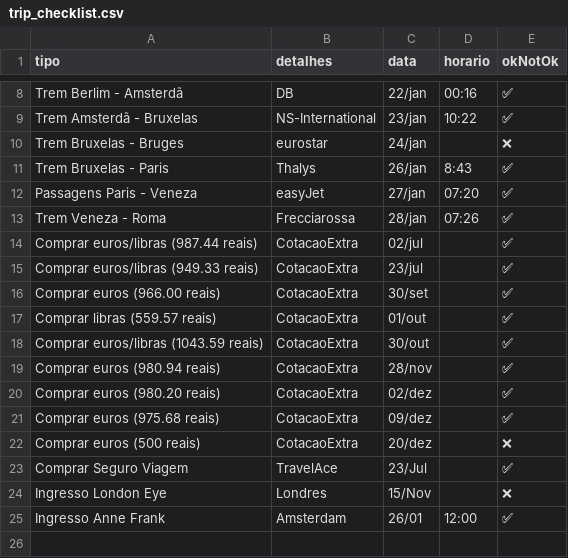
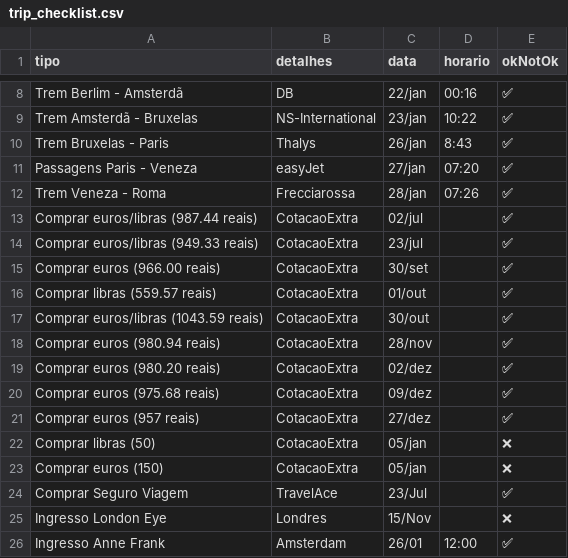
Before and after one commit to dodopontocom/odroid-contas, a CSV file: texts/trip_checklist.csv, drawn as a sheet; only a part is shown, gaps mark what is left out.

Commit message:
Update trip_checklist.csv

```diff
--- a/texts/trip_checklist.csv
+++ b/texts/trip_checklist.csv
@@ -9,3 +9,2 @@ Trem Berlim - Amsterdã,DB,22/jan,00:16,✅
 Trem Amsterdã - Bruxelas,NS-International,23/jan,10:22,✅
-Trem Bruxelas - Bruges,eurostar,24/jan,,❌
 Trem Bruxelas - Paris,Thalys,26/jan,8:43,✅
@@ -21,3 +20,5 @@ Comprar euros (980.20 reais),CotacaoExtra,02/dez,,✅
 Comprar euros (975.68 reais),CotacaoExtra,09/dez,,✅
-Comprar euros (500 reais),CotacaoExtra,20/dez,,❌
+Comprar euros (957 reais),CotacaoExtra,27/dez,,✅
+Comprar libras (50),CotacaoExtra,05/jan,,❌
+Comprar euros (150),CotacaoExtra,05/jan,,❌
 Comprar Seguro Viagem,TravelAce,23/Jul,,✅
```
